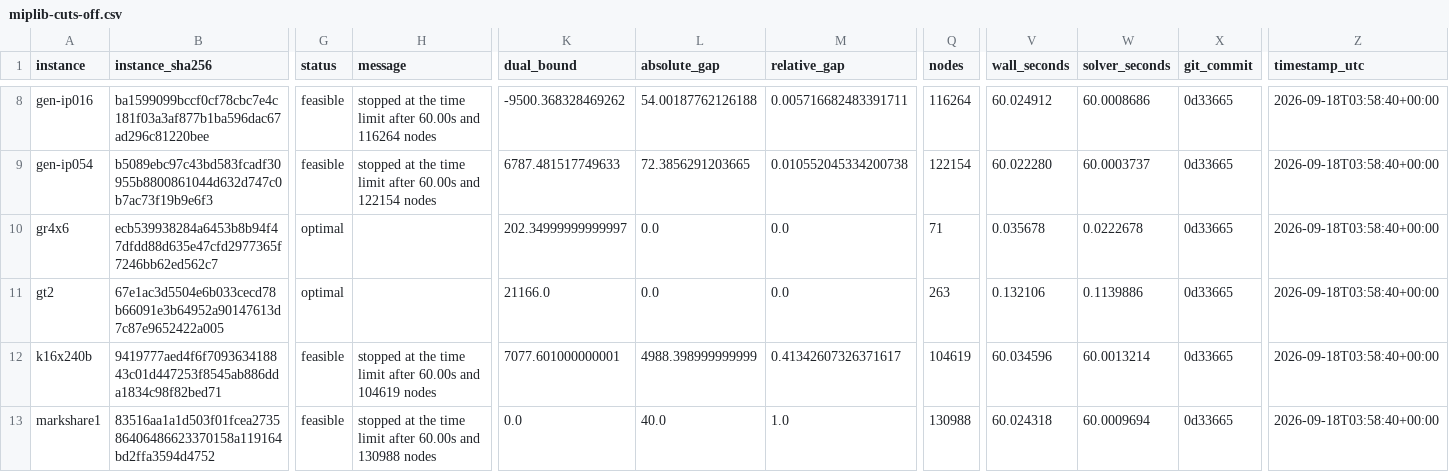
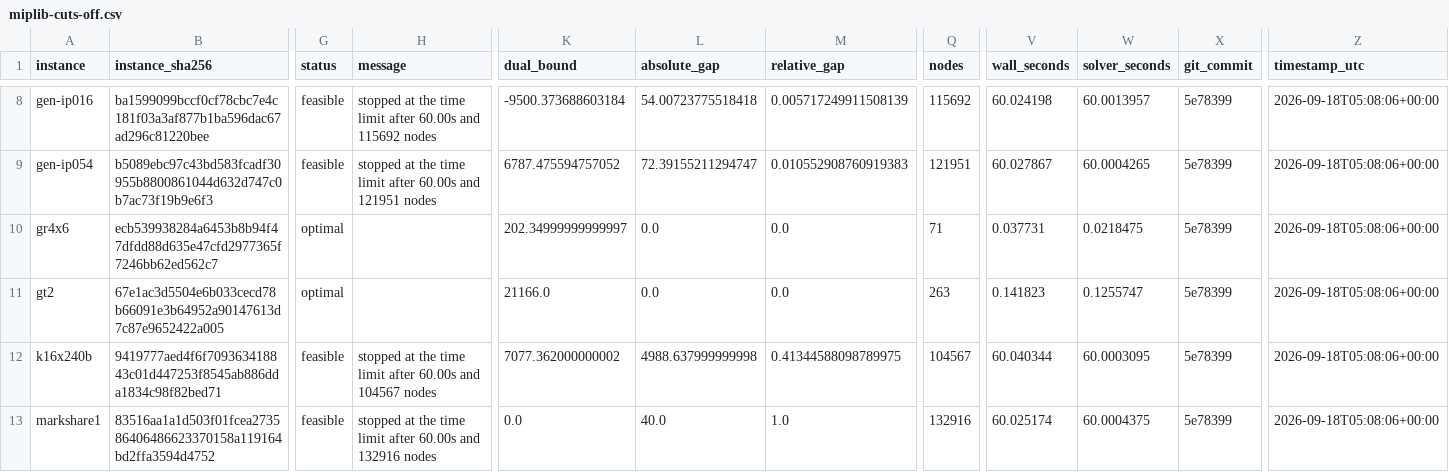
Before and after one commit to Bhumika-1432006/sih-26, a CSV file: bench/results/miplib-cuts-off.csv, drawn as a sheet; only a part is shown, gaps mark what is left out; the diff covers the shown part only; the diff names each change by its address in the sheet, - before the commit and + after, or states it on an @@ line.

```diff
--- a/bench/results/miplib-cuts-off.csv
+++ b/bench/results/miplib-cuts-off.csv
-H8 (message): …60.00s and 116264 nodes
+H8 (message): …60.00s and 115692 nodes
-K8 (dual_bound): -9500.368328469262
+K8 (dual_bound): -9500.373688603184
-L8 (absolute_gap): 54.00187762126188
+L8 (absolute_gap): 54.00723775518418
-M8 (relative_gap): 0.005716682483391711
+M8 (relative_gap): 0.005717249911508139
-Q8 (nodes): 116264
+Q8 (nodes): 115692
-V8 (wall_seconds): 60.024912
+V8 (wall_seconds): 60.024198
-W8 (solver_seconds): 60.0008686
+W8 (solver_seconds): 60.0013957
-X8:X13 (git_commit): 0d33665
+X8:X13 (git_commit): 5e78399
-Z8:Z13 (timestamp_utc): 2026-09-18T03:58:40+00:00
+Z8:Z13 (timestamp_utc): 2026-09-18T05:08:06+00:00
-H9 (message): …60.00s and 122154 nodes
+H9 (message): …60.00s and 121951 nodes
-K9 (dual_bound): 6787.481517749633
+K9 (dual_bound): 6787.475594757052
-L9 (absolute_gap): 72.3856291203665
+L9 (absolute_gap): 72.39155211294747
-M9 (relative_gap): 0.010552045334200738
+M9 (relative_gap): 0.010552908760919383
-Q9 (nodes): 122154
+Q9 (nodes): 121951
-V9 (wall_seconds): 60.022280
+V9 (wall_seconds): 60.027867
-W9 (solver_seconds): 60.0003737
+W9 (solver_seconds): 60.0004265
-V10 (wall_seconds): 0.035678
+V10 (wall_seconds): 0.037731
-W10 (solver_seconds): 0.0222678
+W10 (solver_seconds): 0.0218475
-V11 (wall_seconds): 0.132106
+V11 (wall_seconds): 0.141823
-W11 (solver_seconds): 0.1139886
+W11 (solver_seconds): 0.1255747
-H12 (message): …60.00s and 104619 nodes
+H12 (message): …60.00s and 104567 nodes
-K12 (dual_bound): 7077.601000000001
+K12 (dual_bound): 7077.362000000002
-L12 (absolute_gap): 4988.398999999999
+L12 (absolute_gap): 4988.637999999998
-M12 (relative_gap): 0.41342607326371617
+M12 (relative_gap): 0.41344588098789975
-Q12 (nodes): 104619
+Q12 (nodes): 104567
-V12 (wall_seconds): 60.034596
+V12 (wall_seconds): 60.040344
-W12 (solver_seconds): 60.0013214
+W12 (solver_seconds): 60.0003095
-H13 (message): …60.00s and 130988 nodes
+H13 (message): …60.00s and 132916 nodes
-Q13 (nodes): 130988
+Q13 (nodes): 132916
-V13 (wall_seconds): 60.024318
+V13 (wall_seconds): 60.025174
-W13 (solver_seconds): 60.0009694
+W13 (solver_seconds): 60.0004375
```
Also changed, not shown: 157 edited cells elsewhere in this file, bench/results/miplib-cuts-on.csv, 6 other files.
